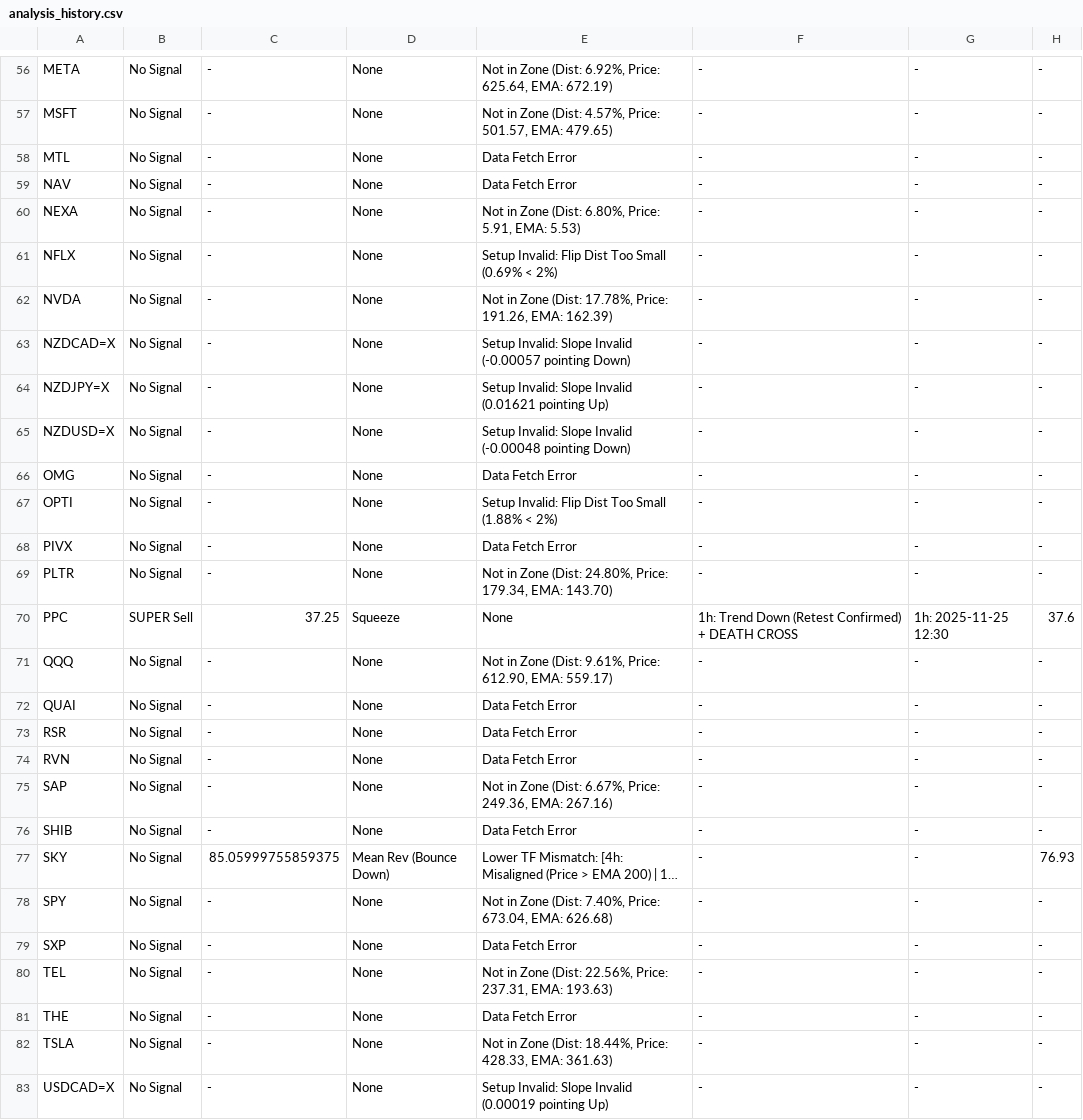
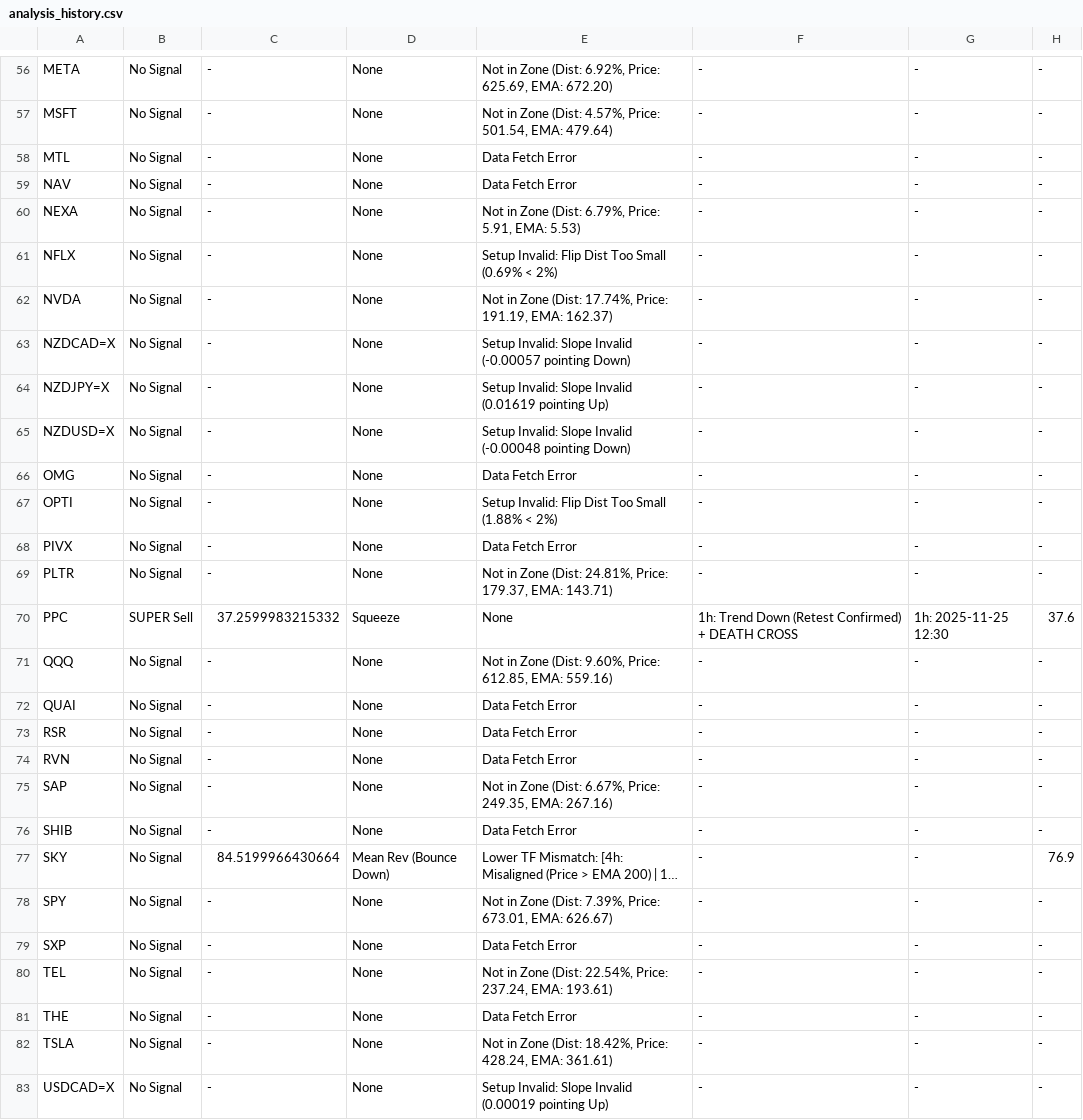
Before and after one commit to leongewv/automated-ticker-analyzer, a CSV file: analysis_history.csv, drawn as a sheet; only a part is shown, gaps mark what is left out; long unchanged cells end in …; the diff covers the shown part only; the diff names each change by its address in the sheet, - before the commit and + after, or states it on an @@ line.

```diff
--- a/analysis_history.csv
+++ b/analysis_history.csv
-E56: …6.92%, Price: 625.64, EMA: 672.19)
+E56: …6.92%, Price: 625.69, EMA: 672.20)
-E57: …4.57%, Price: 501.57, EMA: 479.65)
+E57: …4.57%, Price: 501.54, EMA: 479.64)
-E60: …Zone (Dist: 6.80%, Price: 5.91,…
+E60: …Zone (Dist: 6.79%, Price: 5.91,…
-E62: …Zone (Dist: 17.78%, Price: 191.26, EMA: 162.39)
+E62: …Zone (Dist: 17.74%, Price: 191.19, EMA: 162.37)
-E64: …Slope Invalid (0.01621 pointing Up)
+E64: …Slope Invalid (0.01619 pointing Up)
-E69: …Zone (Dist: 24.80%, Price: 179.34, EMA: 143.70)
+E69: …Zone (Dist: 24.81%, Price: 179.37, EMA: 143.71)
-C70: 37.25
+C70: 37.2599983215332
-E71: …Zone (Dist: 9.61%, Price: 612.90, EMA: 559.17)
+E71: …Zone (Dist: 9.60%, Price: 612.85, EMA: 559.16)
-E75: …6.67%, Price: 249.36, EMA: 267.16)
+E75: …6.67%, Price: 249.35, EMA: 267.16)
-C77: 85.05999755859375
+C77: 84.5199966430664
-H77: 76.93
+H77: 76.9
-E78: …Zone (Dist: 7.40%, Price: 673.04, EMA: 626.68)
+E78: …Zone (Dist: 7.39%, Price: 673.01, EMA: 626.67)
-E80: …Zone (Dist: 22.56%, Price: 237.31, EMA: 193.63)
+E80: …Zone (Dist: 22.54%, Price: 237.24, EMA: 193.61)
-E82: …Zone (Dist: 18.44%, Price: 428.33, EMA: 361.63)
+E82: …Zone (Dist: 18.42%, Price: 428.24, EMA: 361.61)
```
Also changed, not shown: 38 edited cells elsewhere in this file.
